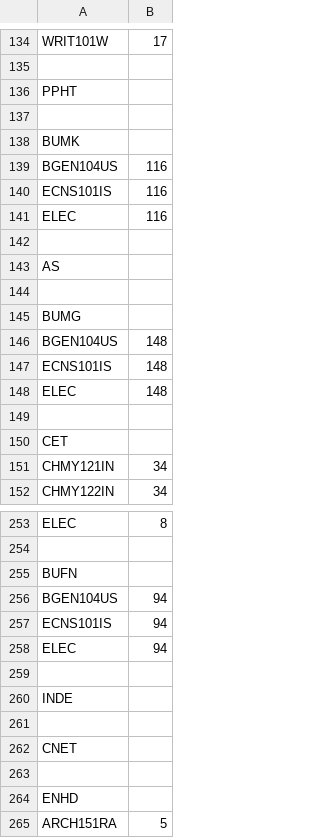
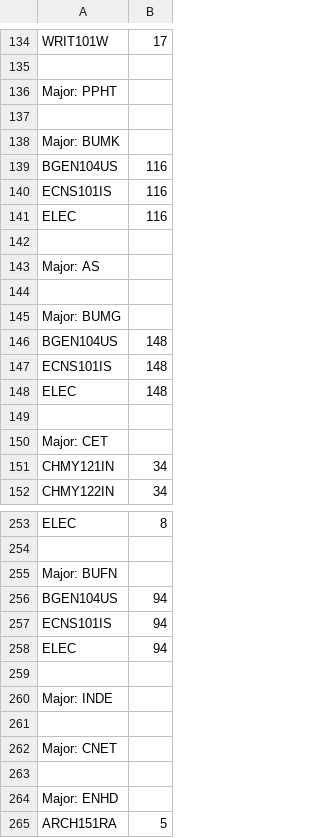
Before and after one commit to bradyash/Predictive-Model, a CSV file: out.csv, drawn as a sheet; only a part is shown, gaps mark what is left out; the diff covers the shown part only.

```diff
--- a/out.csv
+++ b/out.csv
@@ -135,5 +135,5 @@ WRIT101W,17
 
-PPHT
+Major: PPHT
 
-BUMK
+Major: BUMK
 BGEN104US,116
@@ -142,5 +142,5 @@ ELEC,116
 
-AS
+Major: AS
 
-BUMG
+Major: BUMG
 BGEN104US,148
@@ -149,3 +149,3 @@ ELEC,148
 
-CET
+Major: CET
 CHMY121IN,34
@@ -254,3 +254,3 @@ ELEC,8
 
-BUFN
+Major: BUFN
 BGEN104US,94
@@ -259,7 +259,7 @@ ELEC,94
 
-INDE
+Major: INDE
 
-CNET
+Major: CNET
 
-ENHD
+Major: ENHD
 ARCH151RA,5
```
Also changed, not shown: 139 edited cells elsewhere in this file, 5 other files.
